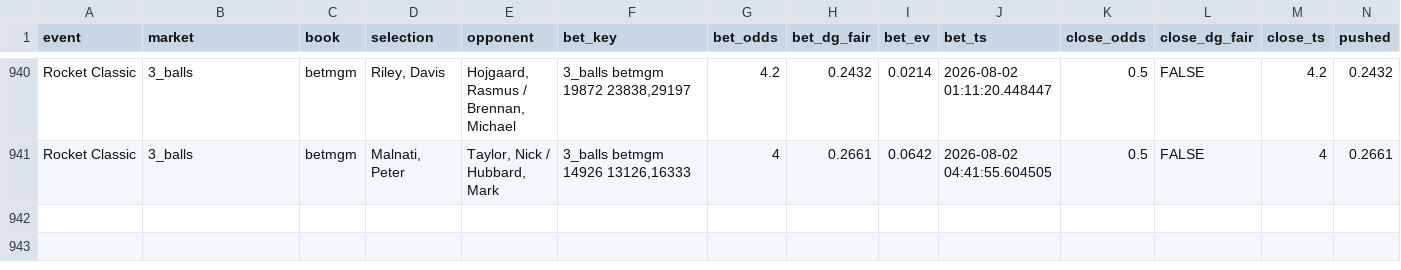
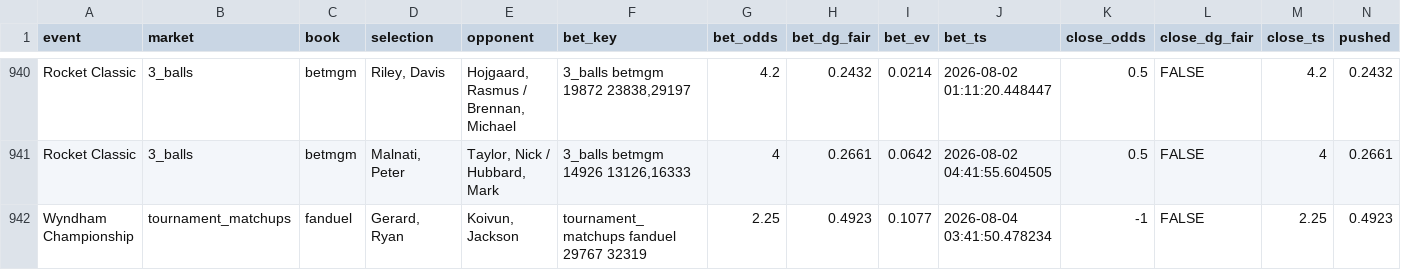
Before and after one commit to lucas-diehl/evbetting, a CSV file: golf_picks/alerts_log.csv, drawn as a sheet; only a part is shown, gaps mark what is left out; rows hold the shown columns only; the diff names each change by its address in the sheet, - before the commit and + after, or states it on an @@ line.

```diff
--- a/golf_picks/alerts_log.csv
+++ b/golf_picks/alerts_log.csv
+row 942: Wyndham Championship | tournament_matchups | fanduel | Gerard, Ryan | Koivun, Jackson | tournament_matchups fanduel 29767 32319 | 2.25 | 0.4923 | 0.1077 | 2026-08-04 03:41:50.478234 | -1 | FALSE | 2.25 | 0.4923
```
Also changed, not shown: 1 other file.
